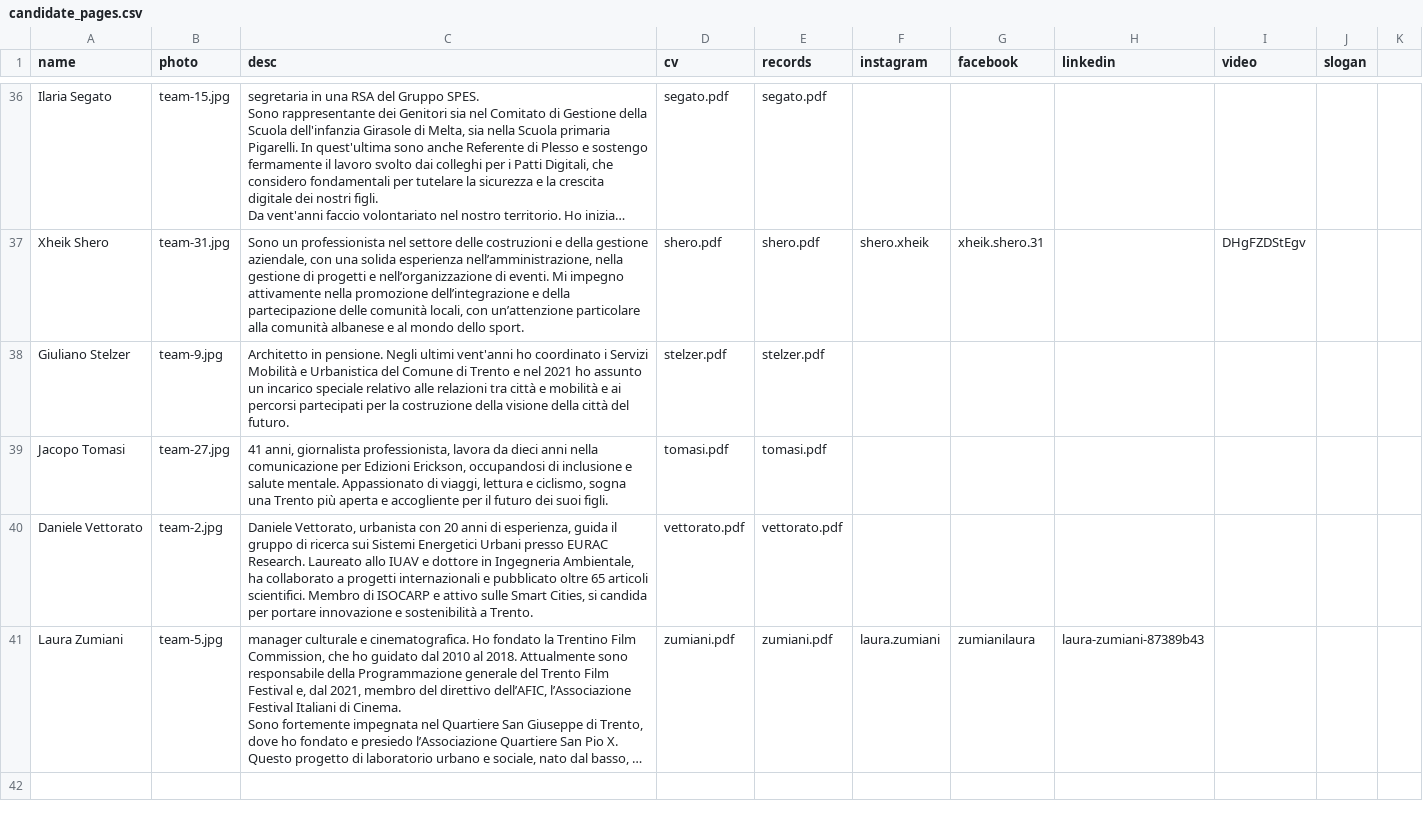
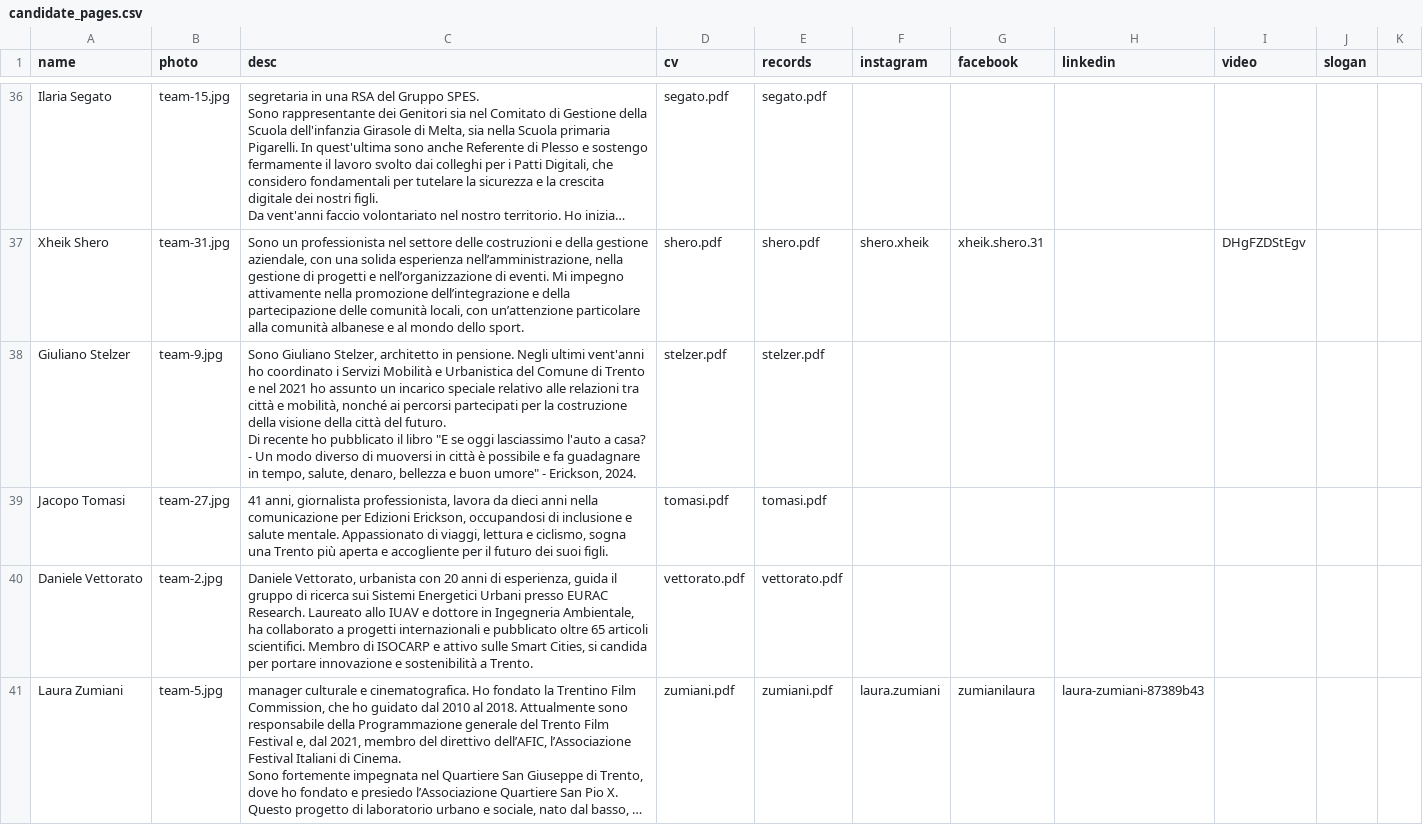
Before and after one commit to insiemepertrento/web, a CSV file: docs/_data/candidate_pages.csv, drawn as a sheet; only a part is shown, gaps mark what is left out; long unchanged cells end in …; ↵ is a line break in a cell; the diff names each change by its address in the sheet, - before the commit and + after, or states it on an @@ line.

```diff
--- a/docs/_data/candidate_pages.csv
+++ b/docs/_data/candidate_pages.csv
-C38 (desc): Architetto in pensione. Negli ultimi vent'anni ho coordinato i Servizi Mobilità e Urbanistica del Comune di Trento e nel 2021 ho assunto un incarico speciale relativo alle relazioni tra città e mobilità e ai percorsi partecipati per la costruzione della visione della città del futuro.
+C38 (desc): Sono Giuliano Stelzer, architetto in pensione. Negli ultimi vent'anni ho coordinato i Servizi Mobilità e Urbanistica del Comune di Trento e nel 2021 ho assunto un incarico speciale relativo alle relazioni tra città e mobilità, nonché ai percorsi partecipati per la costruzione della visione della città del futuro. ↵ Di recente ho pubblicato il libro "E se oggi lasciassimo l'auto a casa? - Un modo diverso di muoversi in città è possibile e fa guadagnare in tempo, salute, denaro, bellezza e buon umore" - Erickson, 2024.
```
Also changed, not shown: 1 other file.
